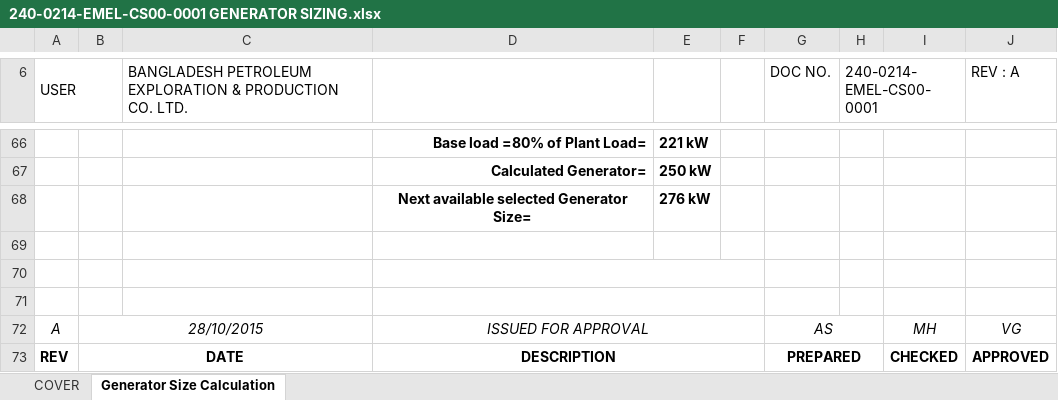
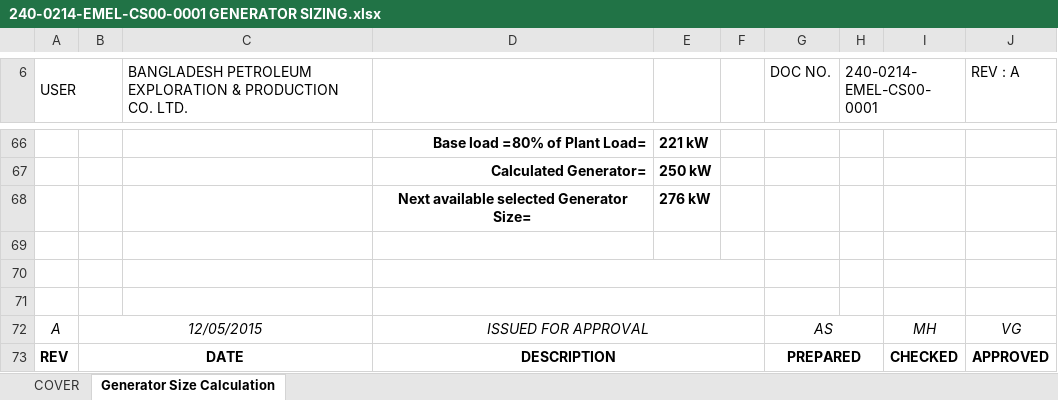
Before and after one commit to skdzicombd/P_240_Autocad_Docs, an Excel workbook: Specification/240-0214-EMEL-CS00-0001 GENERATOR SIZING/240-0214-EMEL-CS00-0001 GENERATOR SIZING.xlsx, sheet Generator Size Calculation, drawn as a sheet; only a part is shown, gaps mark what is left out; values as stored, in another font and other column widths than the file's, no borders; charts and pictures not drawn; the diff names each change by its address in the sheet, - before the commit and + after, or states it on an @@ line.

```diff
--- a/Specification/240-0214-EMEL-CS00-0001 GENERATOR SIZING/240-0214-EMEL-CS00-0001 GENERATOR SIZING.xlsx (sheet Generator Size Calculation)
+++ b/Specification/240-0214-EMEL-CS00-0001 GENERATOR SIZING/240-0214-EMEL-CS00-0001 GENERATOR SIZING.xlsx (sheet Generator Size Calculation)
-B72: 28/10/2015
+B72: 12/05/2015
```
Also changed, not shown: sheet COVER, charts or pictures, MCC Datasheet/240-0101-EMEL-DS00-0003 Rev A MCC.xlsx, Specification/240-0201-EMEL-CL00-0001 CABLE SCHEDULE/P-240 CABLE SCHEDULE 11.11.15.xlsx, 17 other files.
